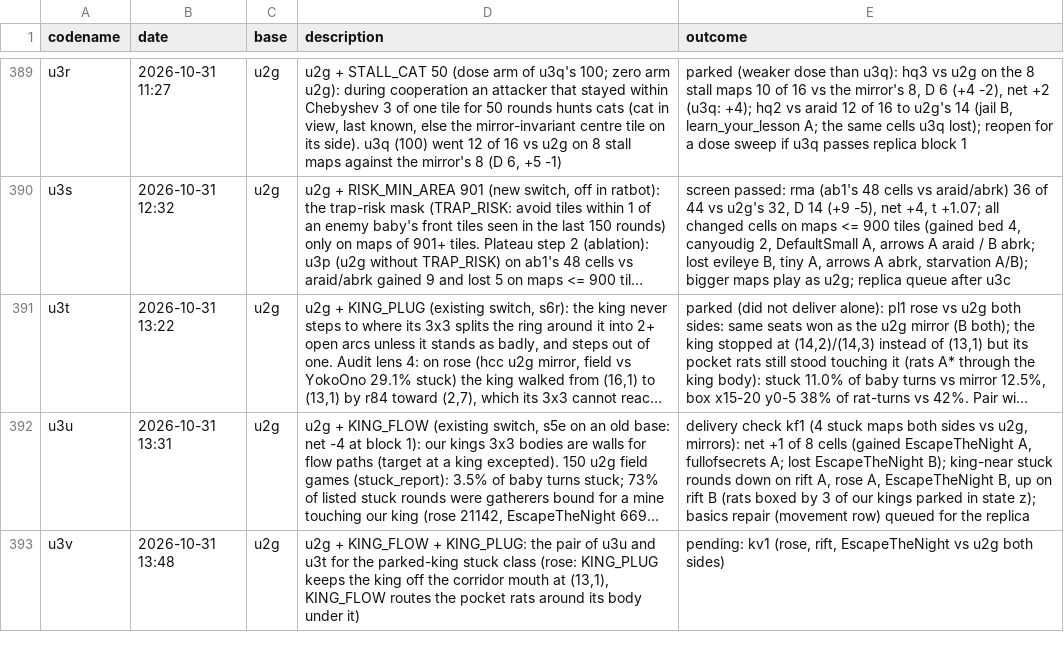
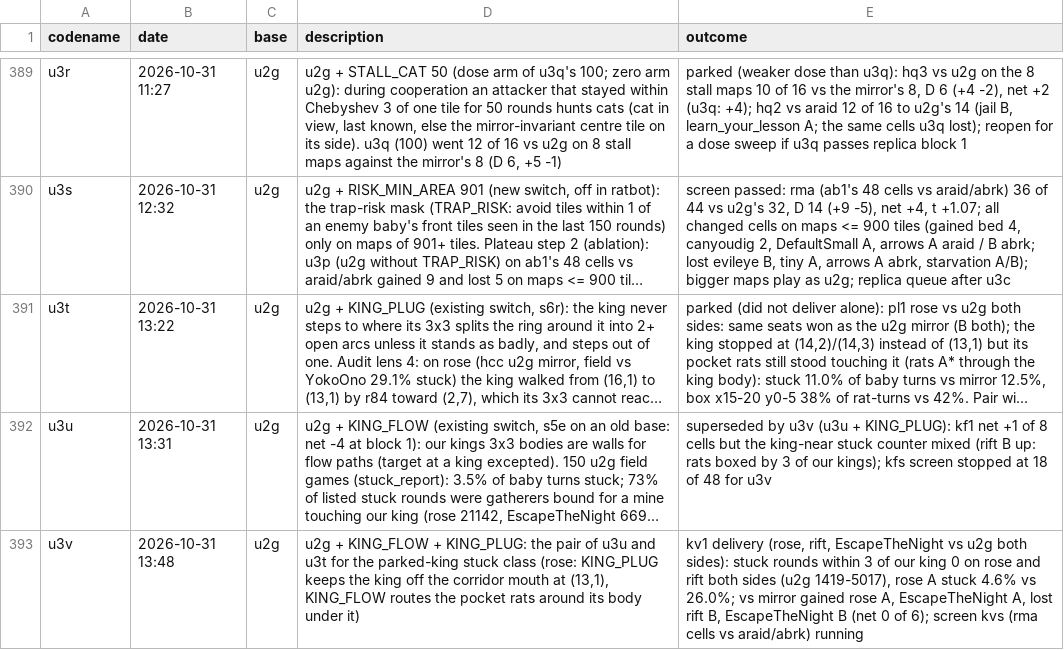
Before and after one commit to terryvanbelle/battlecode26b-vibe, a CSV file: progress/attempts.csv, drawn as a sheet; only a part is shown, gaps mark what is left out; long unchanged cells end in …; the diff names each change by its address in the sheet, - before the commit and + after, or states it on an @@ line.

```diff
--- a/progress/attempts.csv
+++ b/progress/attempts.csv
-E392 (outcome): delivery check kf1 (4 stuck maps both sides vs u2g, mirrors): net +1 of 8 cells (gained EscapeTheNight A, fullofsecrets A; lost EscapeTheNight B); king-near stuck rounds down on rift A, rose A, EscapeTheNight B, up on rift B (rats boxed by 3 of our kings parked in state z); basics repair (movement row) queued for the replica
+E392 (outcome): superseded by u3v (u3u + KING_PLUG): kf1 net +1 of 8 cells but the king-near stuck counter mixed (rift B up: rats boxed by 3 of our kings); kfs screen stopped at 18 of 48 for u3v
-E393 (outcome): pending: kv1 (rose, rift, EscapeTheNight vs u2g both sides)
+E393 (outcome): kv1 delivery (rose, rift, EscapeTheNight vs u2g both sides): stuck rounds within 3 of our king 0 on rose and rift both sides (u2g 1419-5017), rose A stuck 4.6% vs 26.0%; vs mirror gained rose A, EscapeTheNight A, lost rift B, EscapeTheNight B (net 0 of 6); screen kvs (rma cells vs araid/abrk) running
```
Also changed, not shown: 1 other file.
